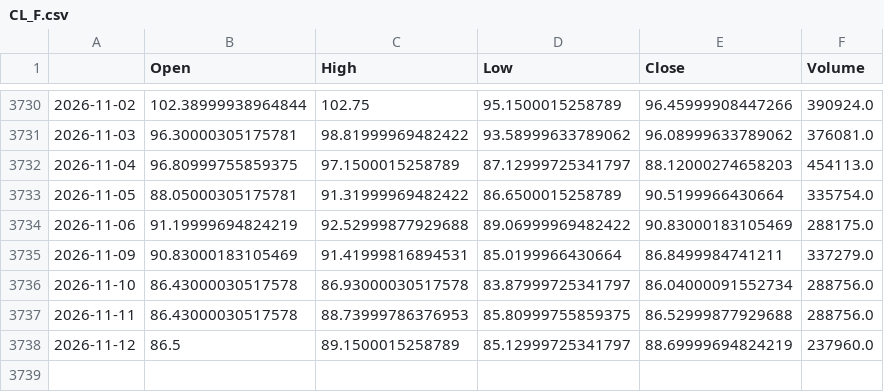
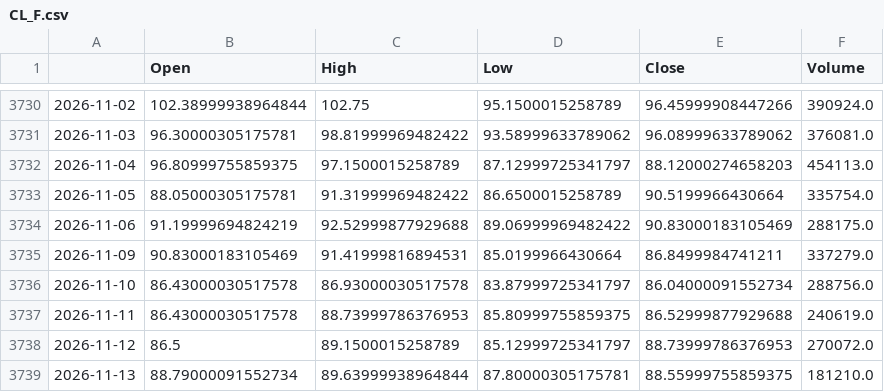
Before and after one commit to matsumusota37-lab/nikkei-predictor, a CSV file: data/CL_F.csv, drawn as a sheet; only a part is shown, gaps mark what is left out.

```diff
--- a/data/CL_F.csv
+++ b/data/CL_F.csv
@@ -3736,3 +3736,4 @@
 2026-11-10,86.43000030517578,86.93000030517578,83.87999725341797,86.04000091552734,288756.0
-2026-11-11,86.43000030517578,88.73999786376953,85.80999755859375,86.52999877929688,288756.0
-2026-11-12,86.5,89.1500015258789,85.12999725341797,88.69999694824219,237960.0
+2026-11-11,86.43000030517578,88.73999786376953,85.80999755859375,86.52999877929688,240619.0
+2026-11-12,86.5,89.1500015258789,85.12999725341797,88.73999786376953,270072.0
+2026-11-13,88.79000091552734,89.63999938964844,87.80000305175781,88.55999755859375,181210.0
```
Also changed, not shown: data/EURJPY_X.csv, data/GC_F.csv, 17 other files.
